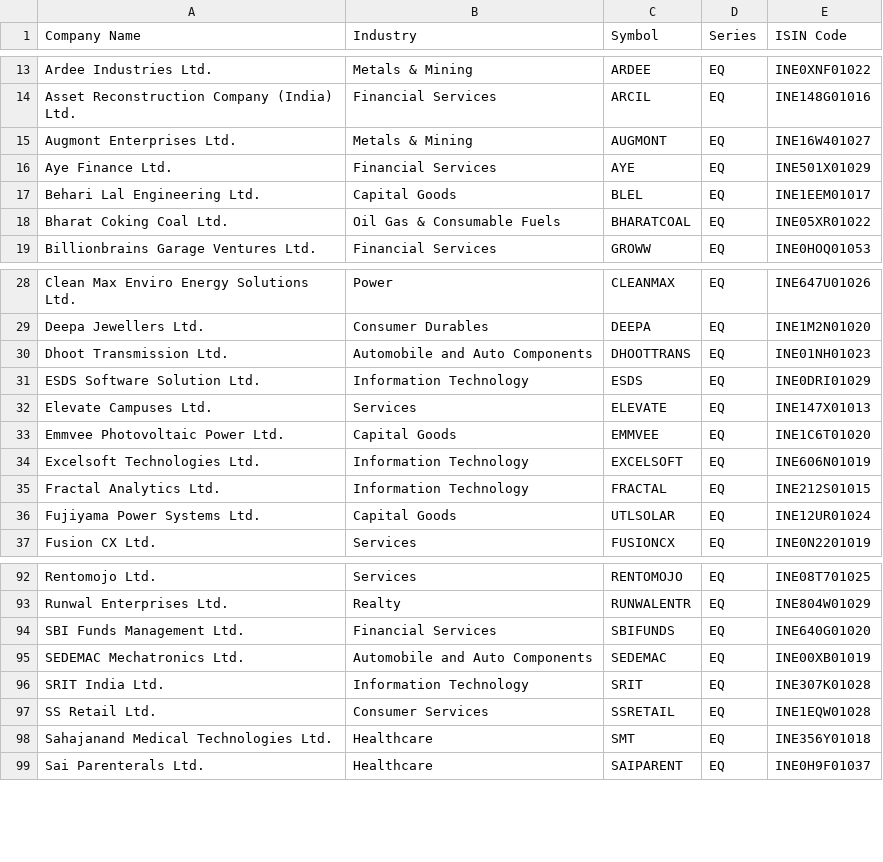
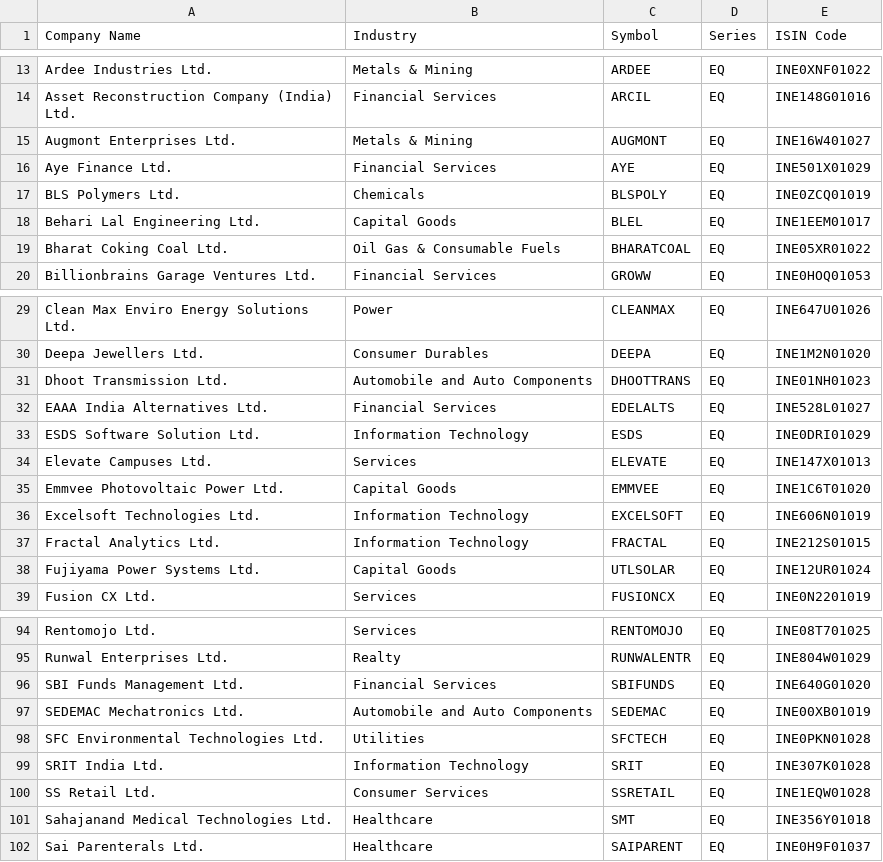
Before and after one commit to drsinghap81/blank-app, a CSV file: data/universe/themes/ipo.csv, drawn as a sheet; only a part is shown, gaps mark what is left out.

```diff
--- a/data/universe/themes/ipo.csv
+++ b/data/universe/themes/ipo.csv
@@ -16,2 +16,3 @@ Augmont Enterprises Ltd.,Metals & Mining,AUGMONT,EQ,INE16W401027
 Aye Finance Ltd.,Financial Services,AYE,EQ,INE501X01029
+BLS Polymers Ltd.,Chemicals,BLSPOLY,EQ,INE0ZCQ01019
 Behari Lal Engineering Ltd.,Capital Goods,BLEL,EQ,INE1EEM01017
@@ -30,2 +31,3 @@ Deepa Jewellers Ltd.,Consumer Durables,DEEPA,EQ,INE1M2N01020
 Dhoot Transmission Ltd.,Automobile and Auto Components,DHOOTTRANS,EQ,INE01NH01023
+EAAA India Alternatives Ltd.,Financial Services,EDELALTS,EQ,INE528L01027
 ESDS Software Solution Ltd.,Information Technology,ESDS,EQ,INE0DRI01029
@@ -95,2 +97,3 @@ SBI Funds Management Ltd.,Financial Services,SBIFUNDS,EQ,INE640G01020
 SEDEMAC Mechatronics Ltd.,Automobile and Auto Components,SEDEMAC,EQ,INE00XB01019
+SFC Environmental Technologies Ltd.,Utilities,SFCTECH,EQ,INE0PKN01028
 SRIT India Ltd.,Information Technology,SRIT,EQ,INE307K01028
```
Also changed, not shown: data/universe/themes.csv, data/universe/themes/smeemerge.csv, 4 other files.
